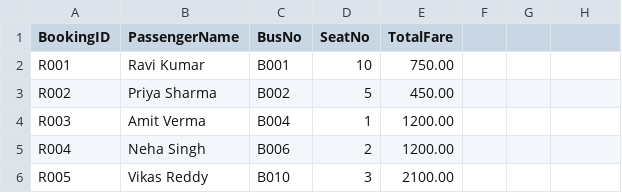
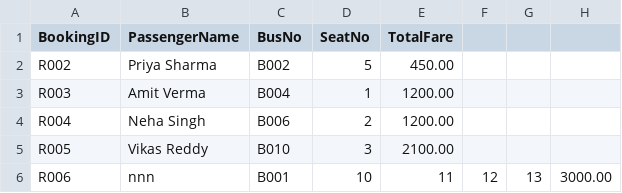
Before and after one commit to navnishrajput/Bus-Reservation-System, a CSV file: bookings.csv, drawn as a sheet; removed rows and columns are numbered as before the commit, all else as after; the diff names each change by its address in the sheet, - before the commit and + after, or states it on an @@ line.

```diff
--- a/bookings.csv
+++ b/bookings.csv
-row 2: R001 | Ravi Kumar | B001 | 10 | 750.00
+row 6: R006 | nnn | B001 | 10 | 11 | 12 | 13 | 3000.00
```
Also changed, not shown: buses.csv, 4 other files.
